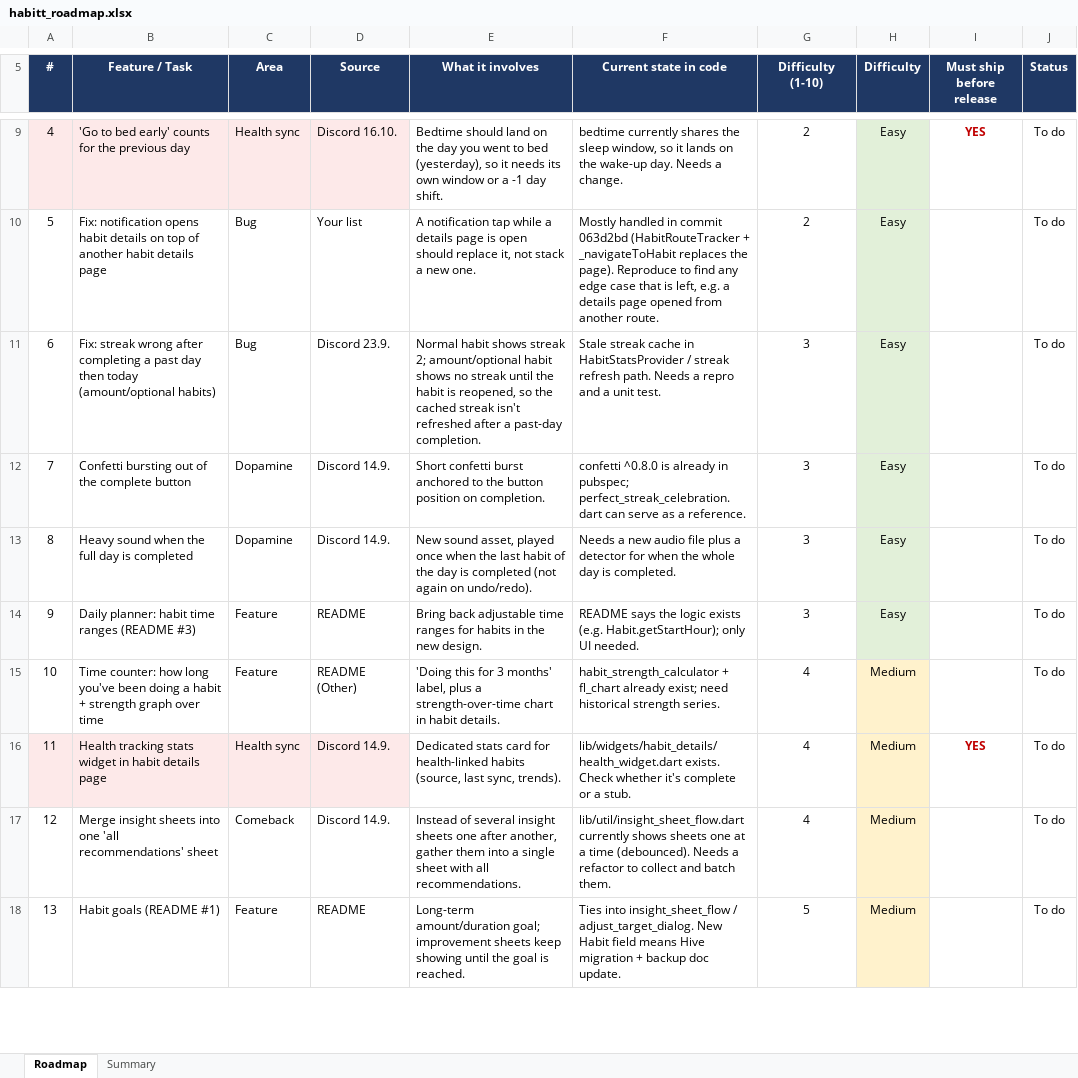
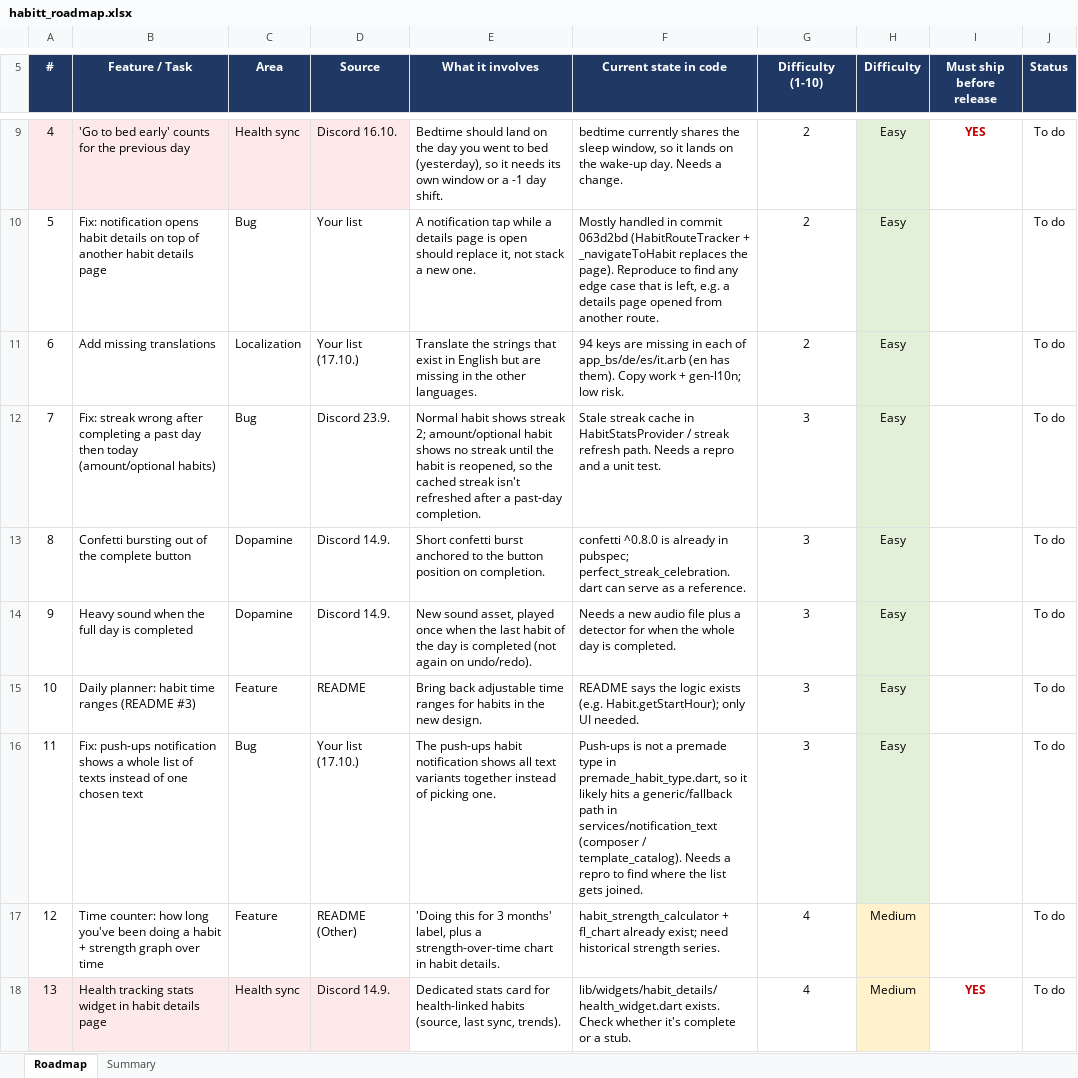
Before and after one commit to ashellz/habitt_v2, an Excel workbook: docs/habitt_roadmap.xlsx, sheet Roadmap, drawn as a sheet; only a part is shown, gaps mark what is left out; the shorter side is filled out with more unchanged rows; values as stored, in another font and other column widths than the file's, no borders; charts and pictures not drawn; addresses are those after the commit; the diff covers the shown part only; the diff names each change by its address in the sheet, - before the commit and + after, or states it on an @@ line.

```diff
--- a/docs/habitt_roadmap.xlsx (sheet Roadmap)
+++ b/docs/habitt_roadmap.xlsx (sheet Roadmap)
+row 11: 6 | Add missing translations | Localization | Your list (17.10.) | Translate the strings that exist in English but are missing in the other languages. | 94 keys are missing in each of app_bs/de/es/it.arb (en has them). Copy work + gen-l10n; low risk. | 2 | Easy |  | To do
@@ column A (#) renumbered from row 12 down @@
+row 16: 11 | Fix: push-ups notification shows a whole list of texts instead of one chosen text | Bug | Your list (17.10.) | The push-ups habit notification shows all text variants together instead of picking one. | Push-ups is not a premade type in premade_habit_type.dart, so it likely hits a generic/fallback path in services/notification_text (composer / template_catalog). Needs a repro to find where the list gets joined. | 3 | Easy |  | To do
```
Also changed, not shown: 2 added rows elsewhere in this sheet, sheet Summary, formulas that keep their value.
